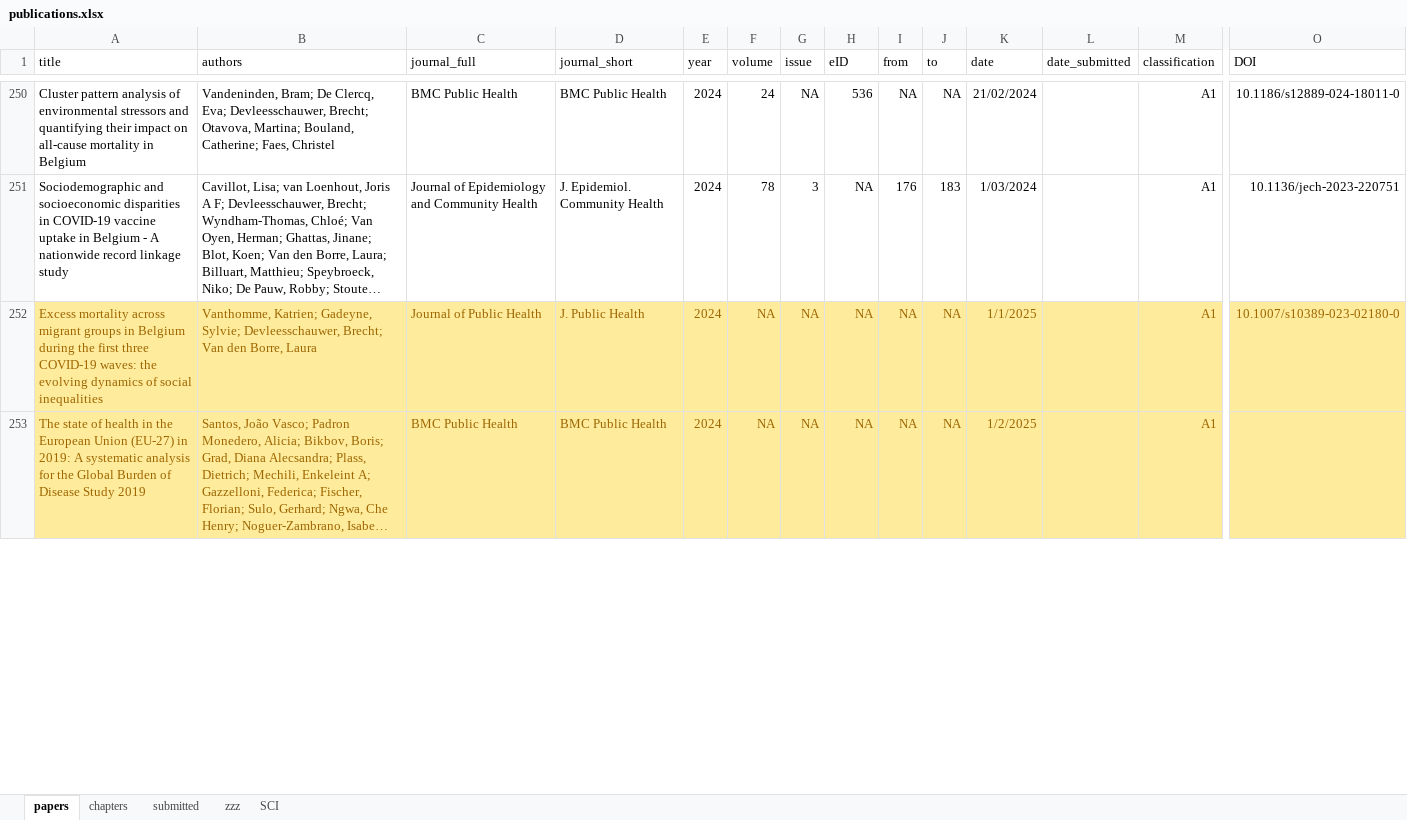
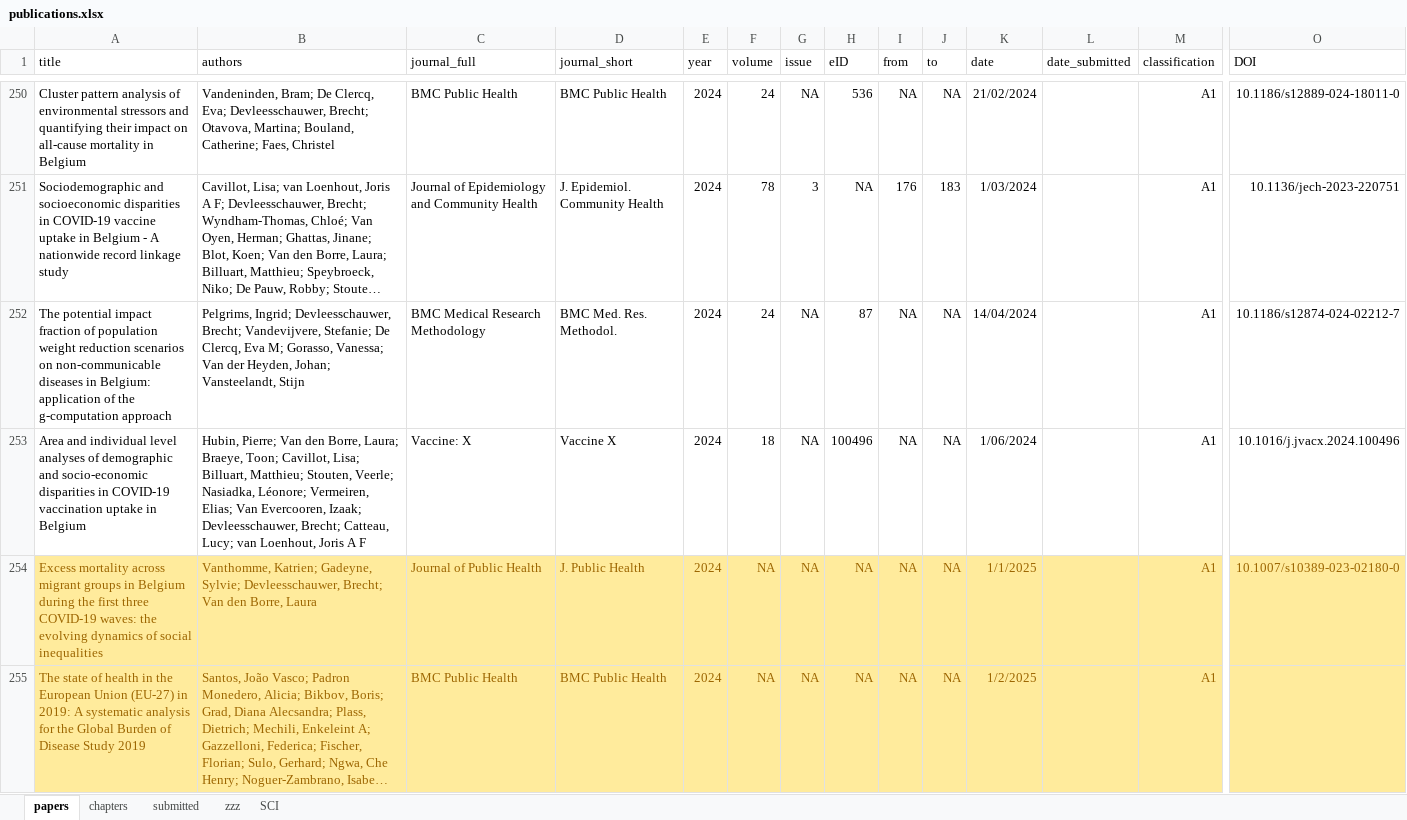
Before and after one commit to brechtdv/brechtdv.github.io, an Excel workbook: publications.xlsx, sheet papers, drawn as a sheet; only a part is shown, gaps mark what is left out; long unchanged cells end in …; values as stored, in another font and other column widths than the file's, no borders; conditional formats and table styles not drawn; rows hold the shown columns only; the diff covers the shown part only; the diff names each change by its address in the sheet, - before the commit and + after, or states it on an @@ line.

```diff
--- a/publications.xlsx (sheet papers)
+++ b/publications.xlsx (sheet papers)
+row 252: The potential impact fraction of population weight reduction scenarios on non-communicable diseases in Belgium: application of the g-computation approach | Pelgrims, Ingrid; Devleesschauwer, Brecht; Vandevijvere, Stefanie; De Clercq, Eva M; Gorasso, Vanessa; Van der Heyden, Johan; Vansteelandt, Stijn | BMC Medical Research Methodology | BMC Med. Res. Methodol. | 2024 | 24 | NA | 87 | NA | NA | 14/04/2024 |  | A1 | 10.1186/s12874-024-02212-7
+row 253: Area and individual level analyses of demographic and socio-economic disparities in COVID-19 vaccination uptake in Belgium | Hubin, Pierre; Van den Borre, Laura; Braeye, Toon; Cavillot, Lisa; Billuart, Matthieu; Stouten, Veerle; Nasiadka, Léonore; Vermeiren, Elias; Van Evercooren, Izaak; Devleesschauwer, Brecht; Catteau, Lucy; van Loenhout, Joris A F | Vaccine: X | Vaccine X | 2024 | 18 | NA | 100496 | NA | NA | 1/06/2024 |  | A1 | 10.1016/j.jvacx.2024.100496
```
Also changed, not shown: 1 removed row and 1 edited cell elsewhere in this sheet, sheet submitted, sheet zzz, 2 other files.
